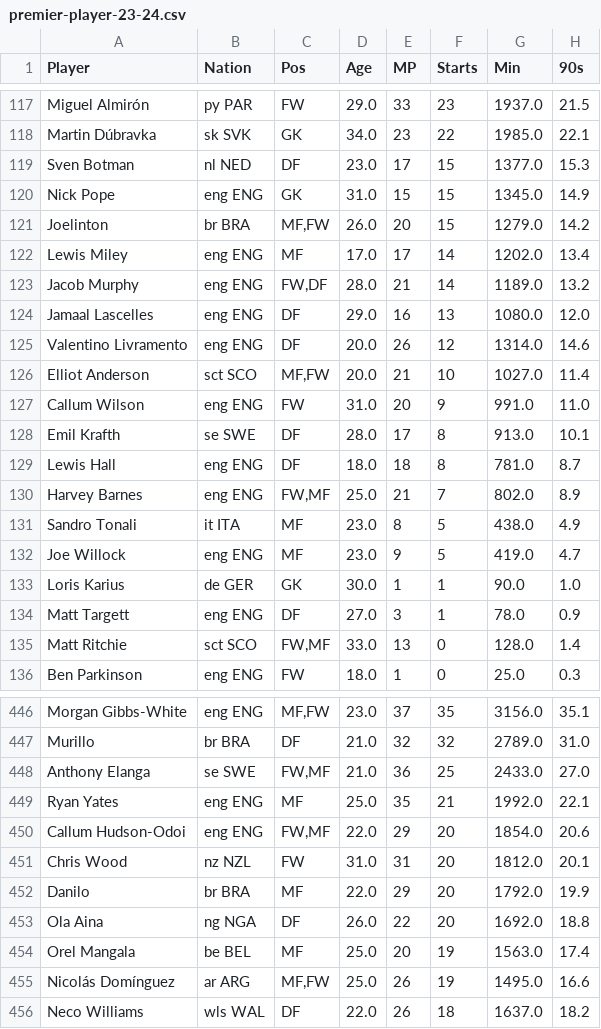
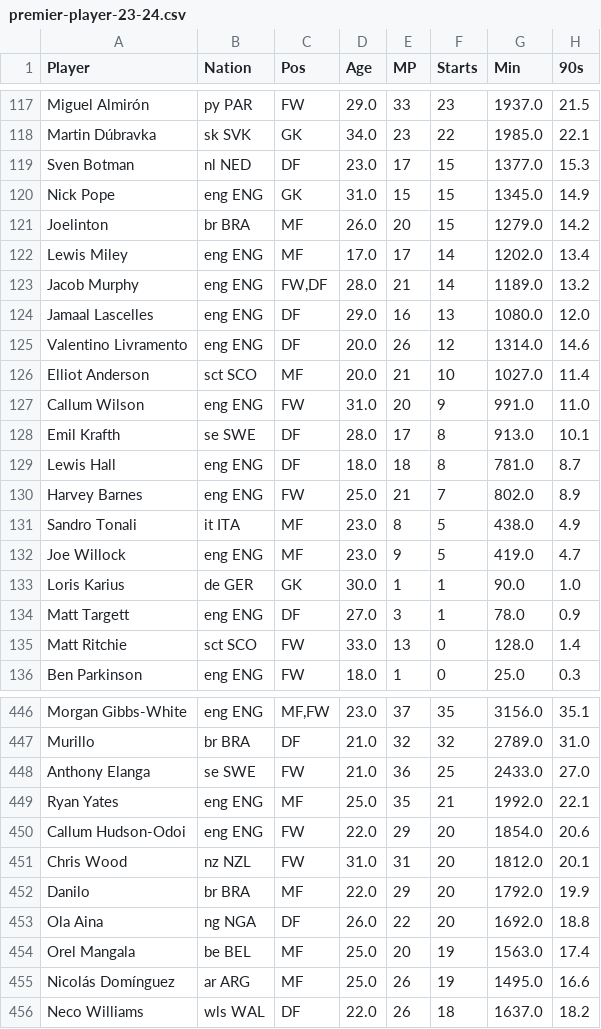
Before and after one commit to Soglo3006/PL-prediction-matchs, a CSV file: backend/fichier csv/premier-player-23-24.csv, drawn as a sheet; only a part is shown, gaps mark what is left out; the diff covers the shown part only; the diff names each change by its address in the sheet, - before the commit and + after, or states it on an @@ line.

```diff
--- a/backend/fichier csv/premier-player-23-24.csv
+++ b/backend/fichier csv/premier-player-23-24.csv
-C121 (Pos): MF,FW
+C121 (Pos): MF
-C126 (Pos): MF,FW
+C126 (Pos): MF
-C130 (Pos): FW,MF
+C130 (Pos): FW
-C135 (Pos): FW,MF
+C135 (Pos): FW
-C448 (Pos): FW,MF
+C448 (Pos): FW
-C450 (Pos): FW,MF
+C450 (Pos): FW
-C455 (Pos): MF,FW
+C455 (Pos): MF
```
Also changed, not shown: 73 edited cells elsewhere in this file, 3 other files.
